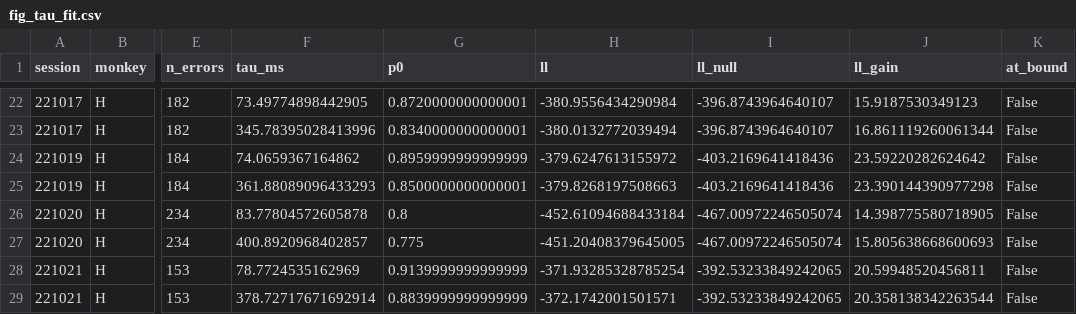
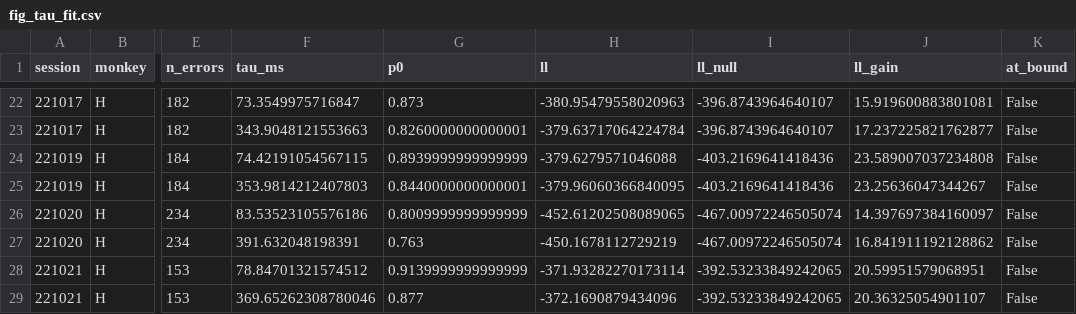
Before and after one commit to jmourabarbosa/gamma_bursts-, a CSV file: figures/paper_model/fig_tau_fit.csv, drawn as a sheet; only a part is shown, gaps mark what is left out; the diff covers the shown part only; the diff names each change by its address in the sheet, - before the commit and + after, or states it on an @@ line.

```diff
--- a/figures/paper_model/fig_tau_fit.csv
+++ b/figures/paper_model/fig_tau_fit.csv
-F22 (tau_ms): 73.49774898442905
+F22 (tau_ms): 73.3549975716847
-G22 (p0): 0.8720000000000001
+G22 (p0): 0.873
-H22 (ll): -380.9556434290984
+H22 (ll): -380.95479558020963
-J22 (ll_gain): 15.9187530349123
+J22 (ll_gain): 15.919600883801081
-F23 (tau_ms): 345.78395028413996
+F23 (tau_ms): 343.9048121553663
-G23 (p0): 0.8340000000000001
+G23 (p0): 0.8260000000000001
-H23 (ll): -380.0132772039494
+H23 (ll): -379.63717064224784
-J23 (ll_gain): 16.861119260061344
+J23 (ll_gain): 17.237225821762877
-F24 (tau_ms): 74.0659367164862
+F24 (tau_ms): 74.42191054567115
-G24 (p0): 0.8959999999999999
+G24 (p0): 0.8939999999999999
-H24 (ll): -379.6247613155972
+H24 (ll): -379.6279571046088
-J24 (ll_gain): 23.59220282624642
+J24 (ll_gain): 23.589007037234808
-F25 (tau_ms): 361.88089096433293
+F25 (tau_ms): 353.9814212407803
-G25 (p0): 0.8500000000000001
+G25 (p0): 0.8440000000000001
-H25 (ll): -379.8268197508663
+H25 (ll): -379.96060366840095
-J25 (ll_gain): 23.390144390977298
+J25 (ll_gain): 23.25636047344267
-F26 (tau_ms): 83.77804572605878
+F26 (tau_ms): 83.53523105576186
-G26 (p0): 0.8
+G26 (p0): 0.8009999999999999
-H26 (ll): -452.61094688433184
+H26 (ll): -452.61202508089065
-J26 (ll_gain): 14.398775580718905
+J26 (ll_gain): 14.397697384160097
-F27 (tau_ms): 400.8920968402857
+F27 (tau_ms): 391.632048198391
-G27 (p0): 0.775
+G27 (p0): 0.763
-H27 (ll): -451.20408379645005
+H27 (ll): -450.1678112729219
-J27 (ll_gain): 15.805638668600693
+J27 (ll_gain): 16.841911192128862
-F28 (tau_ms): 78.7724535162969
+F28 (tau_ms): 78.84701321574512
-H28 (ll): -371.93285328785254
+H28 (ll): -371.93282270173114
-J28 (ll_gain): 20.59948520456811
+J28 (ll_gain): 20.59951579068951
-F29 (tau_ms): 378.72717671692914
+F29 (tau_ms): 369.65262308780046
-G29 (p0): 0.8839999999999999
+G29 (p0): 0.877
-H29 (ll): -372.1742001501571
+H29 (ll): -372.1690879434096
-J29 (ll_gain): 20.358138342263544
+J29 (ll_gain): 20.36325054901107
```
Also changed, not shown: 131 edited cells elsewhere in this file, 18 other files.
